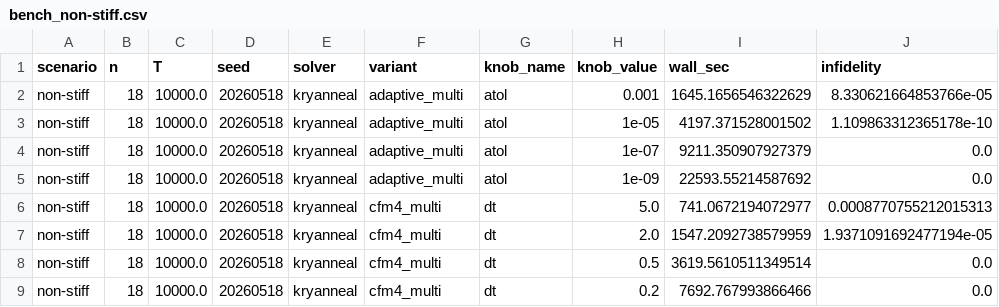
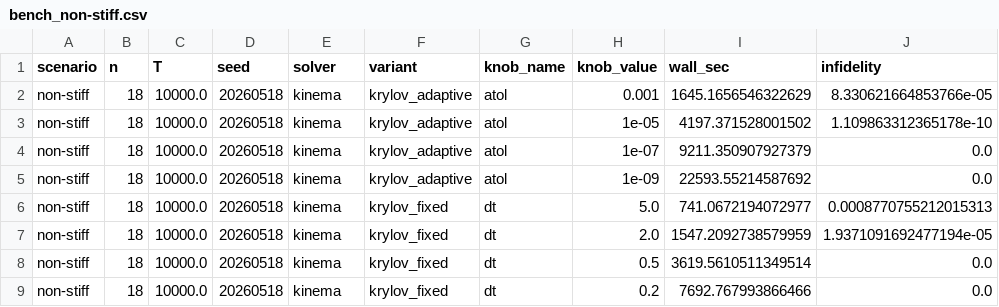
Before and after one commit to yusekiya/maqina, a CSV file: benchmarks/data/0.8.0/bench_non-stiff.csv, drawn as a sheet; only a part is shown; the diff names each change by its address in the sheet, - before the commit and + after, or states it on an @@ line.

```diff
--- a/benchmarks/data/0.8.0/bench_non-stiff.csv
+++ b/benchmarks/data/0.8.0/bench_non-stiff.csv
-E2:E9 (solver): kryanneal
+E2:E9 (solver): kinema
-F2:F5 (variant): adaptive_multi
+F2:F5 (variant): krylov_adaptive
-F6:F9 (variant): cfm4_multi
+F6:F9 (variant): krylov_fixed
```
Also changed, not shown: benchmarks/data/0.8.0/bench_stiff.csv, 1 other file.
